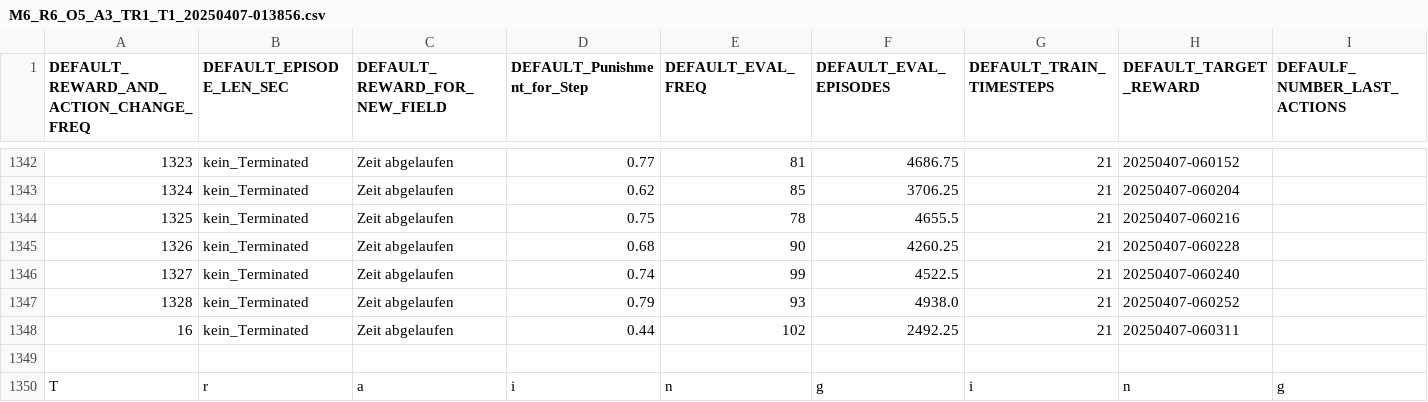
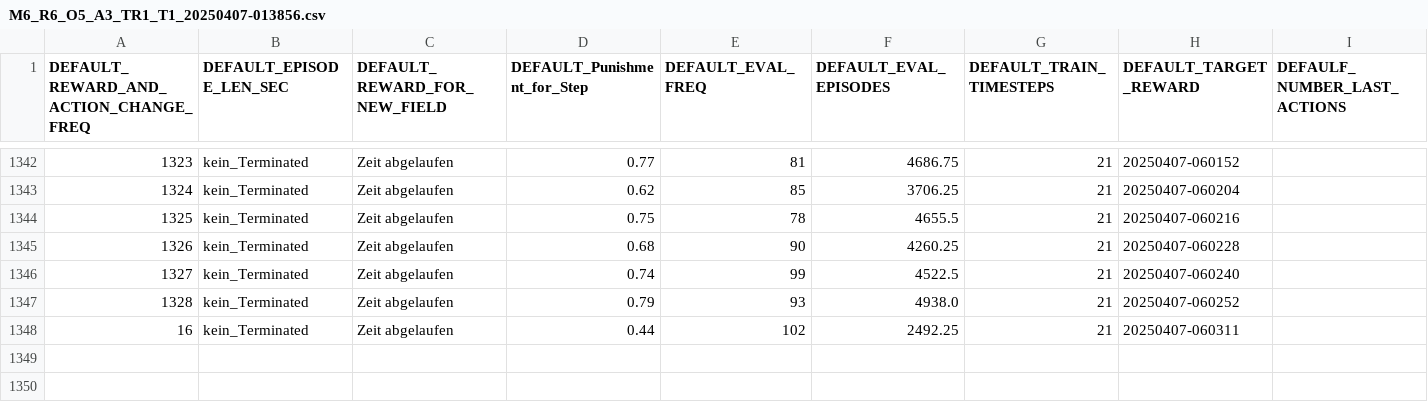
Before and after one commit to flta1011/gym-pybullet-drones, a CSV file: gym_pybullet_drones/Auswertung_der_Modelle_Archieve/M6_R6_O5_A3_TR1_T1_20250407-013856/M6_R6_O5_A3_TR1_T1_20250407-013856.csv, drawn as a sheet; only a part is shown, gaps mark what is left out; rows hold the shown columns only; the diff names each change by its address in the sheet, - before the commit and + after, or states it on an @@ line.

Commit message:
Auswertungsskript angepasst

```diff
--- a/gym_pybullet_drones/Auswertung_der_Modelle_Archieve/M6_R6_O5_A3_TR1_T1_20250407-013856/M6_R6_O5_A3_TR1_T1_20250407-013856.csv
+++ b/gym_pybullet_drones/Auswertung_der_Modelle_Archieve/M6_R6_O5_A3_TR1_T1_20250407-013856/M6_R6_O5_A3_TR1_T1_20250407-013856.csv
-row 1349: (empty)
-row 1350: T | r | a | i | n | g | i | n | g
```
Also changed, not shown: 43 other files.
